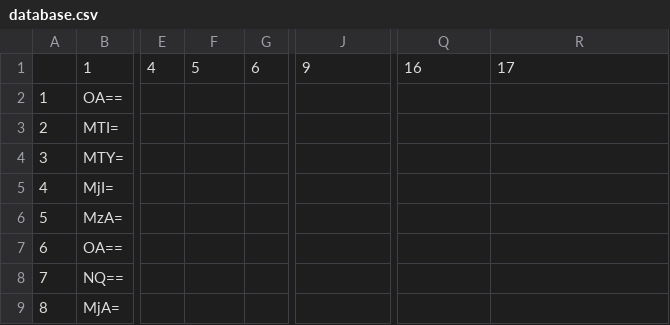
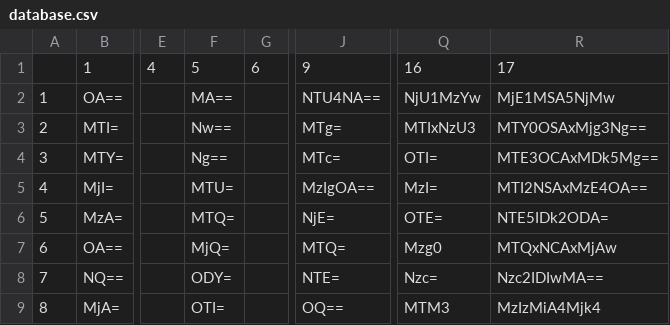
Before and after one commit to marlen200186/marlen200186.github.io, a CSV file: database.csv, drawn as a sheet; only a part is shown, gaps mark what is left out; the diff covers the shown part only; the diff names each change by its address in the sheet, - before the commit and + after, or states it on an @@ line.

```diff
--- a/database.csv
+++ b/database.csv
-F2: (empty)
+F2: MA==
-J2: (empty)
+J2: NTU4NA==
-Q2: (empty)
+Q2: NjU1MzYw
-R2: (empty)
+R2: MjE1MSA5NjMw
-F3: (empty)
+F3: Nw==
-J3: (empty)
+J3: MTg=
-Q3: (empty)
+Q3: MTIxNzU3
-R3: (empty)
+R3: MTY0OSAxMjg3Ng==
-F4: (empty)
+F4: Ng==
-J4: (empty)
+J4: MTc=
-Q4: (empty)
+Q4: OTI=
-R4: (empty)
+R4: MTE3OCAxMDk5Mg==
-F5: (empty)
+F5: MTU=
-J5: (empty)
+J5: MzIgOA==
-Q5: (empty)
+Q5: MzI=
-R5: (empty)
+R5: MTI2NSAxMzE4OA==
-F6: (empty)
+F6: MTQ=
-J6: (empty)
+J6: NjE=
-Q6: (empty)
+Q6: OTE=
-R6: (empty)
+R6: NTE5IDk2ODA=
-F7: (empty)
+F7: MjQ=
-J7: (empty)
+J7: MTQ=
-Q7: (empty)
+Q7: Mzg0
-R7: (empty)
+R7: MTQxNCAxMjAw
-F8: (empty)
+F8: ODY=
-J8: (empty)
+J8: NTE=
-Q8: (empty)
+Q8: Nzc=
-R8: (empty)
+R8: Nzc2IDIwMA==
-F9: (empty)
+F9: OTI=
-J9: (empty)
+J9: OQ==
-Q9: (empty)
+Q9: MTM3
-R9: (empty)
+R9: MzIzMiA4Mjk4
```
Also changed, not shown: 18 edited cells elsewhere in this file, 2 other files.
